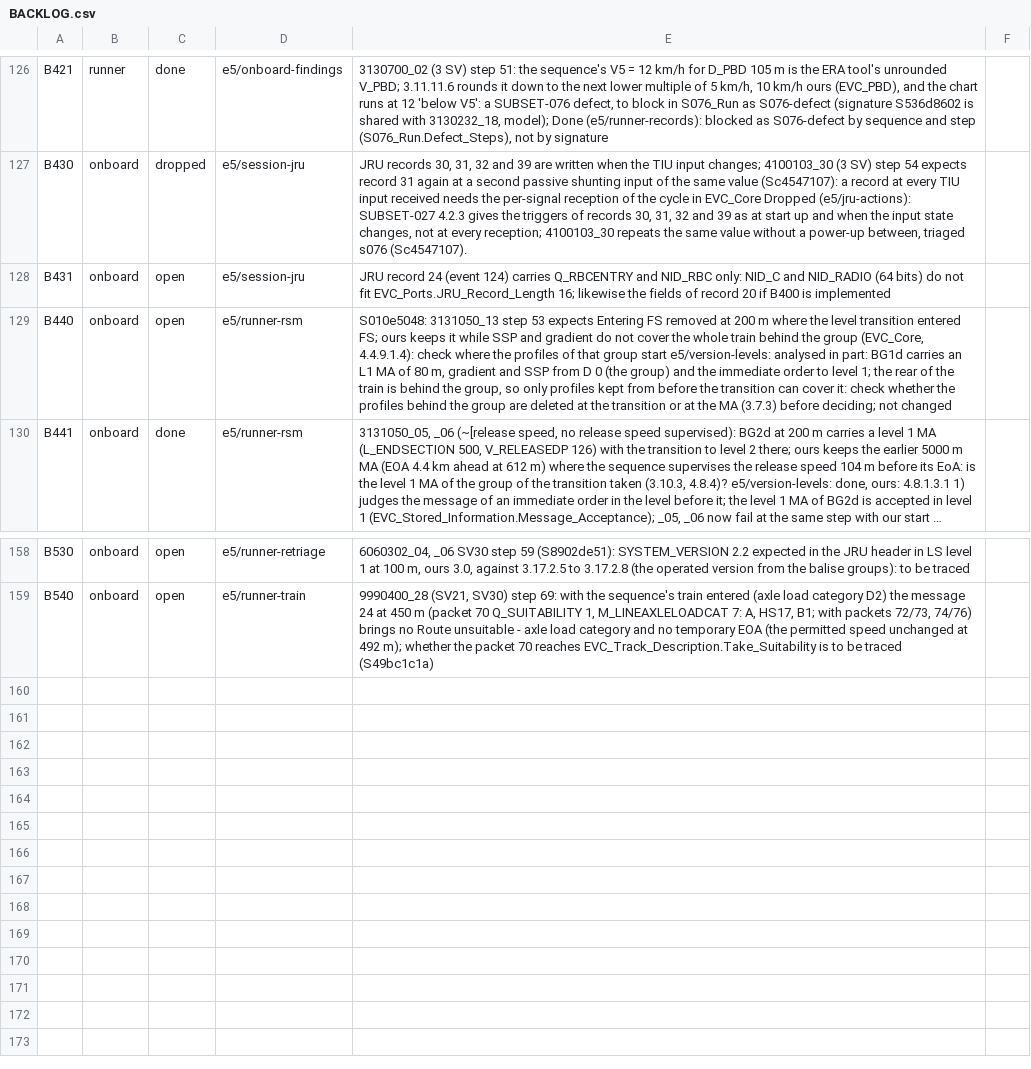
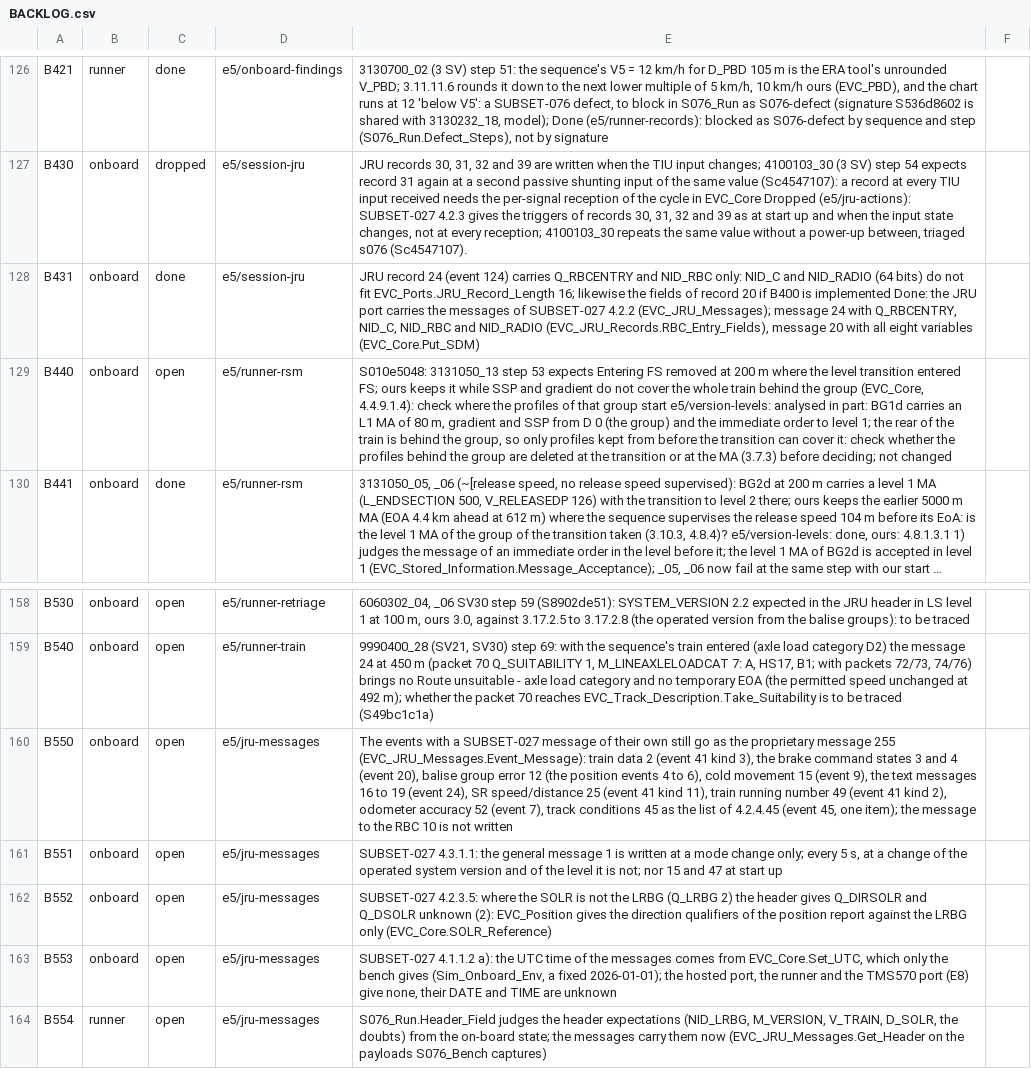
Before and after one commit to milanredele/etcs-dmi, a CSV file: doc/BACKLOG.csv, drawn as a sheet; only a part is shown, gaps mark what is left out; long unchanged cells end in …; the diff names each change by its address in the sheet, - before the commit and + after, or states it on an @@ line.

```diff
--- a/doc/BACKLOG.csv
+++ b/doc/BACKLOG.csv
-C128: open
+C128: done
-E128: …is implemented
+E128: …is implemented Done: the JRU port carries the messages of SUBSET-027 4.2.2 (EVC_JRU_Messages); message 24 with Q_RBCENTRY, NID_C, NID_RBC and NID_RADIO (EVC_JRU_Records.RBC_Entry_Fields), message 20 with all eight variables (EVC_Core.Put_SDM)
+row 160: B550 | onboard | open | e5/jru-messages | The events with a SUBSET-027 message of their own still go as the proprietary message 255 (EVC_JRU_Messages.Event_Message): train data 2 (event 41 kind 3), the brake command states 3 and 4 (event 20), balise group error 12 (the position events 4 to 6), cold movement 15 (event 9), the text messages 16 to 19 (event 24), SR speed/distance 25 (event 41 kind 11), train running number 49 (event 41 kind 2), odometer accuracy 52 (event 7), track conditions 45 as the list of 4.2.4.45 (event 45, one item); the message to the RBC 10 is not written
+row 161: B551 | onboard | open | e5/jru-messages | SUBSET-027 4.3.1.1: the general message 1 is written at a mode change only; every 5 s, at a change of the operated system version and of the level it is not; nor 15 and 47 at start up
+row 162: B552 | onboard | open | e5/jru-messages | SUBSET-027 4.2.3.5: where the SOLR is not the LRBG (Q_LRBG 2) the header gives Q_DIRSOLR and Q_DSOLR unknown (2): EVC_Position gives the direction qualifiers of the position report against the LRBG only (EVC_Core.SOLR_Reference)
+row 163: B553 | onboard | open | e5/jru-messages | SUBSET-027 4.1.1.2 a): the UTC time of the messages comes from EVC_Core.Set_UTC, which only the bench gives (Sim_Onboard_Env, a fixed 2026-01-01); the hosted port, the runner and the TMS570 port (E8) give none, their DATE and TIME are unknown
+row 164: B554 | runner | open | e5/jru-messages | S076_Run.Header_Field judges the header expectations (NID_LRBG, M_VERSION, V_TRAIN, D_SOLR, the doubts) from the on-board state; the messages carry them now (EVC_JRU_Messages.Get_Header on the payloads S076_Bench captures)
```
Also changed, not shown: 36 other files.
